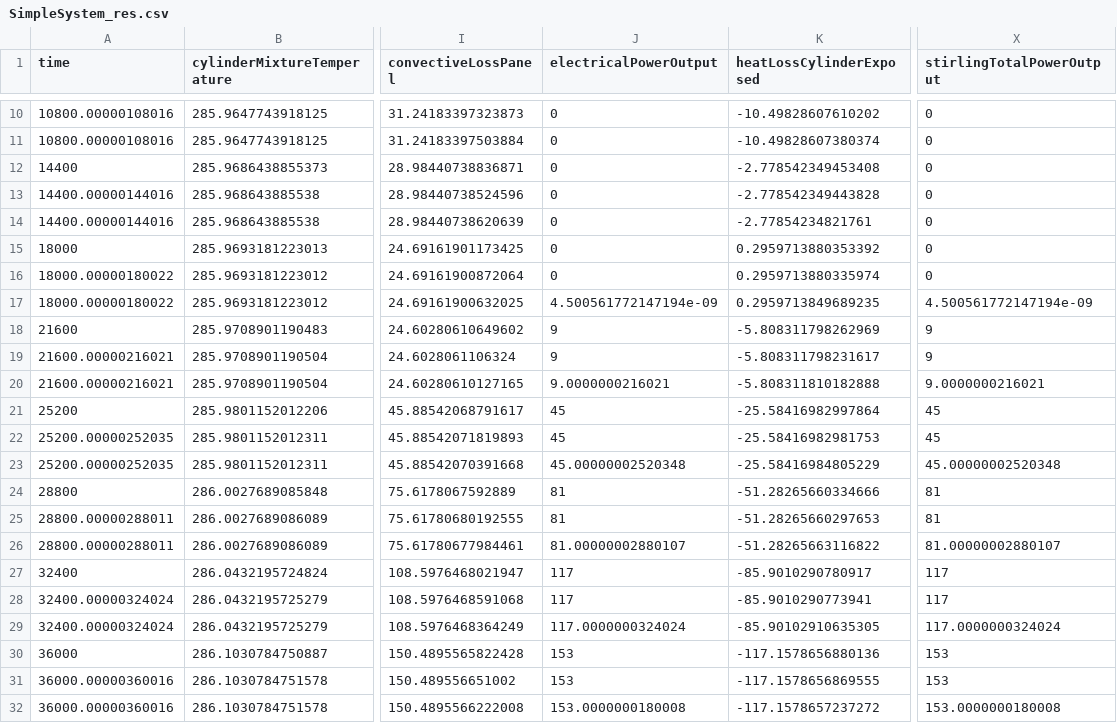
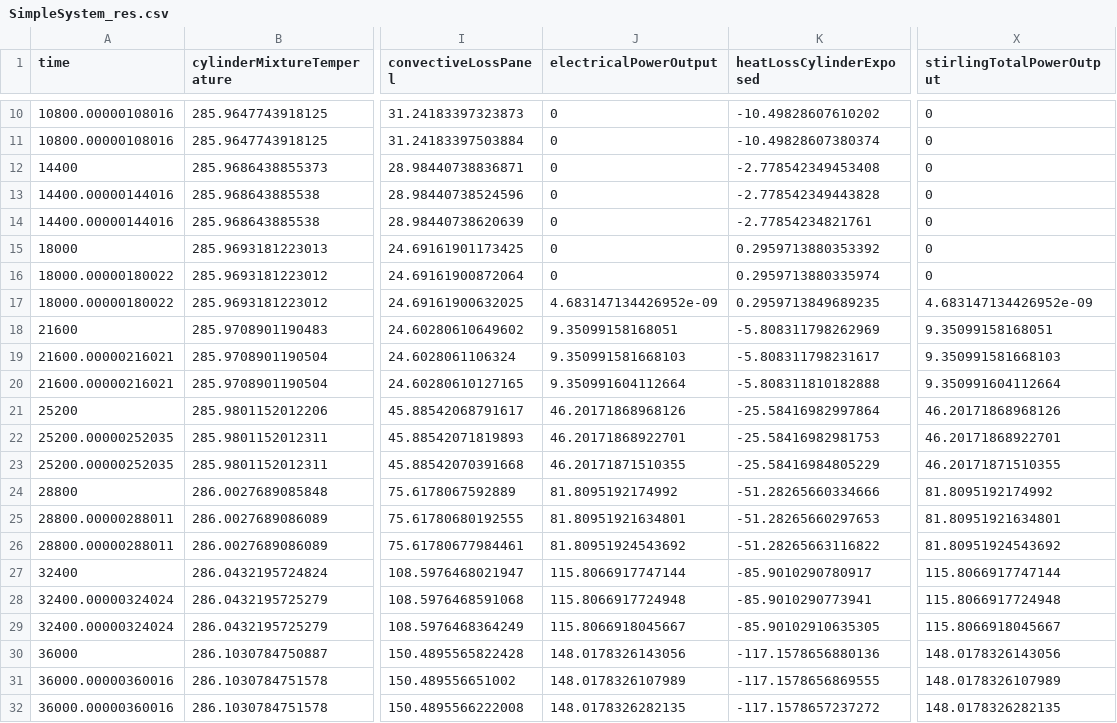
Before and after one commit to neuman/stirlingspike, a CSV file: omcoutput/SimpleSystem_res.csv, drawn as a sheet; only a part is shown, gaps mark what is left out; the diff covers the shown part only; the diff names each change by its address in the sheet, - before the commit and + after, or states it on an @@ line.

Commit message:
all graphs in a column, panel power out impacted by temp

```diff
--- a/omcoutput/SimpleSystem_res.csv
+++ b/omcoutput/SimpleSystem_res.csv
-J17 (electricalPowerOutput): 4.500561772147194e-09
+J17 (electricalPowerOutput): 4.683147134426952e-09
-X17 (stirlingTotalPowerOutput): 4.500561772147194e-09
+X17 (stirlingTotalPowerOutput): 4.683147134426952e-09
-J18 (electricalPowerOutput): 9
+J18 (electricalPowerOutput): 9.35099158168051
-X18 (stirlingTotalPowerOutput): 9
+X18 (stirlingTotalPowerOutput): 9.35099158168051
-J19 (electricalPowerOutput): 9
+J19 (electricalPowerOutput): 9.350991581668103
-X19 (stirlingTotalPowerOutput): 9
+X19 (stirlingTotalPowerOutput): 9.350991581668103
-J20 (electricalPowerOutput): 9.0000000216021
+J20 (electricalPowerOutput): 9.350991604112664
-X20 (stirlingTotalPowerOutput): 9.0000000216021
+X20 (stirlingTotalPowerOutput): 9.350991604112664
-J21 (electricalPowerOutput): 45
+J21 (electricalPowerOutput): 46.20171868968126
-X21 (stirlingTotalPowerOutput): 45
+X21 (stirlingTotalPowerOutput): 46.20171868968126
-J22 (electricalPowerOutput): 45
+J22 (electricalPowerOutput): 46.20171868922701
-X22 (stirlingTotalPowerOutput): 45
+X22 (stirlingTotalPowerOutput): 46.20171868922701
-J23 (electricalPowerOutput): 45.00000002520348
+J23 (electricalPowerOutput): 46.20171871510355
-X23 (stirlingTotalPowerOutput): 45.00000002520348
+X23 (stirlingTotalPowerOutput): 46.20171871510355
-J24 (electricalPowerOutput): 81
+J24 (electricalPowerOutput): 81.8095192174992
-X24 (stirlingTotalPowerOutput): 81
+X24 (stirlingTotalPowerOutput): 81.8095192174992
-J25 (electricalPowerOutput): 81
+J25 (electricalPowerOutput): 81.80951921634801
-X25 (stirlingTotalPowerOutput): 81
+X25 (stirlingTotalPowerOutput): 81.80951921634801
-J26 (electricalPowerOutput): 81.00000002880107
+J26 (electricalPowerOutput): 81.80951924543692
-X26 (stirlingTotalPowerOutput): 81.00000002880107
+X26 (stirlingTotalPowerOutput): 81.80951924543692
-J27 (electricalPowerOutput): 117
+J27 (electricalPowerOutput): 115.8066917747144
-X27 (stirlingTotalPowerOutput): 117
+X27 (stirlingTotalPowerOutput): 115.8066917747144
-J28 (electricalPowerOutput): 117
+J28 (electricalPowerOutput): 115.8066917724948
-X28 (stirlingTotalPowerOutput): 117
+X28 (stirlingTotalPowerOutput): 115.8066917724948
-J29 (electricalPowerOutput): 117.0000000324024
+J29 (electricalPowerOutput): 115.8066918045667
-X29 (stirlingTotalPowerOutput): 117.0000000324024
+X29 (stirlingTotalPowerOutput): 115.8066918045667
-J30 (electricalPowerOutput): 153
+J30 (electricalPowerOutput): 148.0178326143056
-X30 (stirlingTotalPowerOutput): 153
+X30 (stirlingTotalPowerOutput): 148.0178326143056
-J31 (electricalPowerOutput): 153
+J31 (electricalPowerOutput): 148.0178326107989
-X31 (stirlingTotalPowerOutput): 153
+X31 (stirlingTotalPowerOutput): 148.0178326107989
-J32 (electricalPowerOutput): 153.0000000180008
+J32 (electricalPowerOutput): 148.0178326282135
-X32 (stirlingTotalPowerOutput): 153.0000000180008
+X32 (stirlingTotalPowerOutput): 148.0178326282135
```
Also changed, not shown: 56 edited cells elsewhere in this file, 10 other files.
